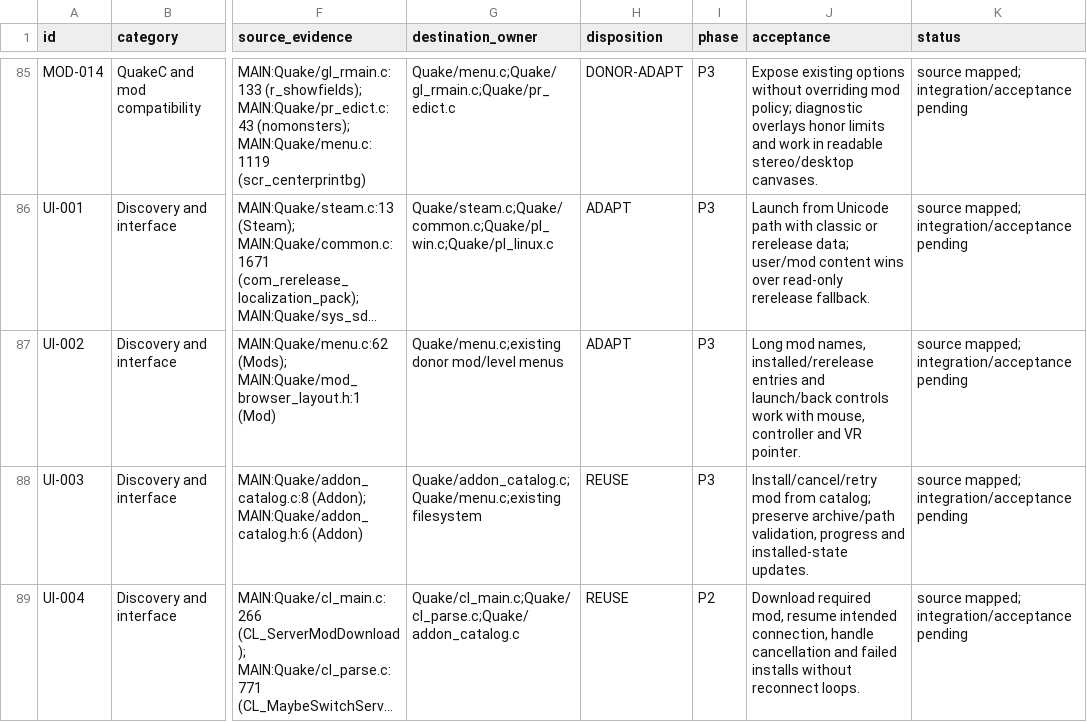
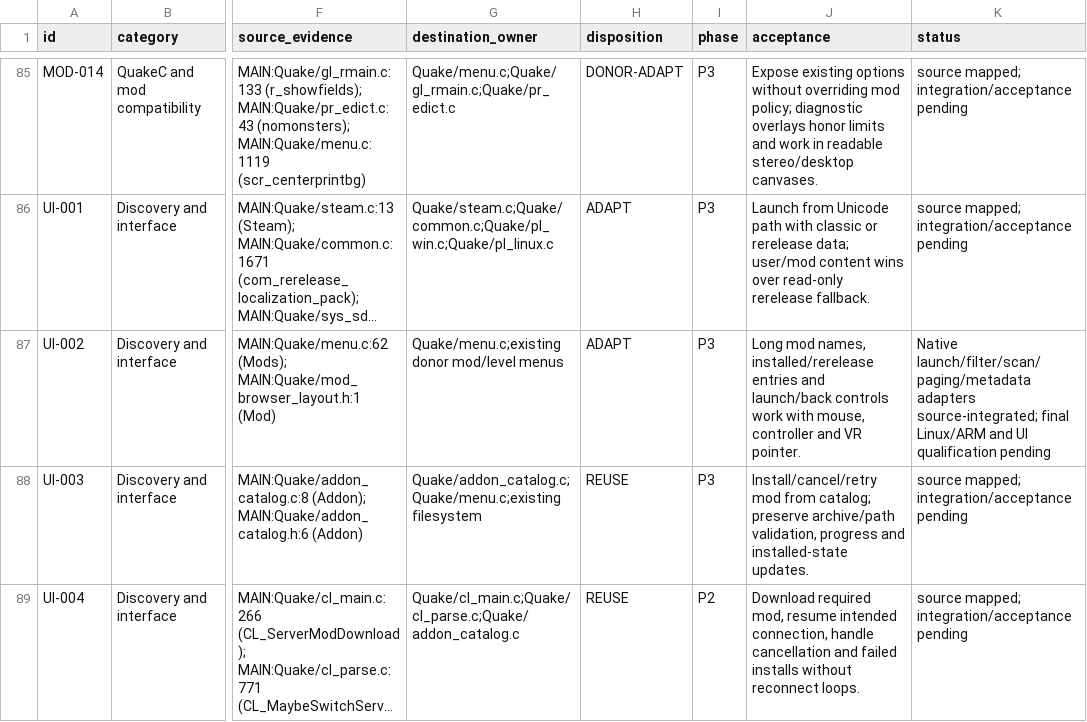
Before and after one commit to ObeseCatLord/Quakespasm-VR, a CSV file: docs/migration-feature-map.csv, drawn as a sheet; only a part is shown, gaps mark what is left out; long unchanged cells end in …; the diff names each change by its address in the sheet, - before the commit and + after, or states it on an @@ line.

Commit message:
Record current installed-browser source integration in feature inventory

```diff
--- a/docs/migration-feature-map.csv
+++ b/docs/migration-feature-map.csv
-K87 (status): source mapped; integration/acceptance pending
+K87 (status): Native launch/filter/scan/paging/metadata adapters source-integrated; final Linux/ARM and UI qualification pending
```
